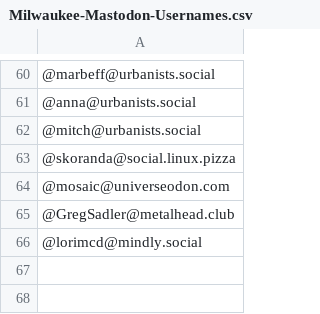
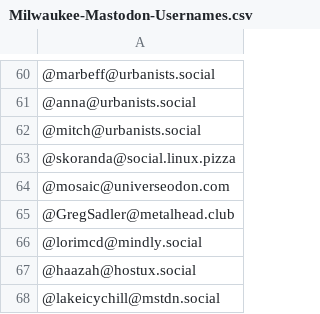
Before and after one commit to raster/Mastodon-Milwaukee, a CSV file: Milwaukee-Mastodon-Usernames.csv, drawn as a sheet; only a part is shown, gaps mark what is left out; the diff names each change by its address in the sheet, - before the commit and + after, or states it on an @@ line.

```diff
--- a/Milwaukee-Mastodon-Usernames.csv
+++ b/Milwaukee-Mastodon-Usernames.csv
+row 67: @haazah@hostux.social
+row 68: @lakeicychill@mstdn.social
```
Also changed, not shown: 2 other files.
